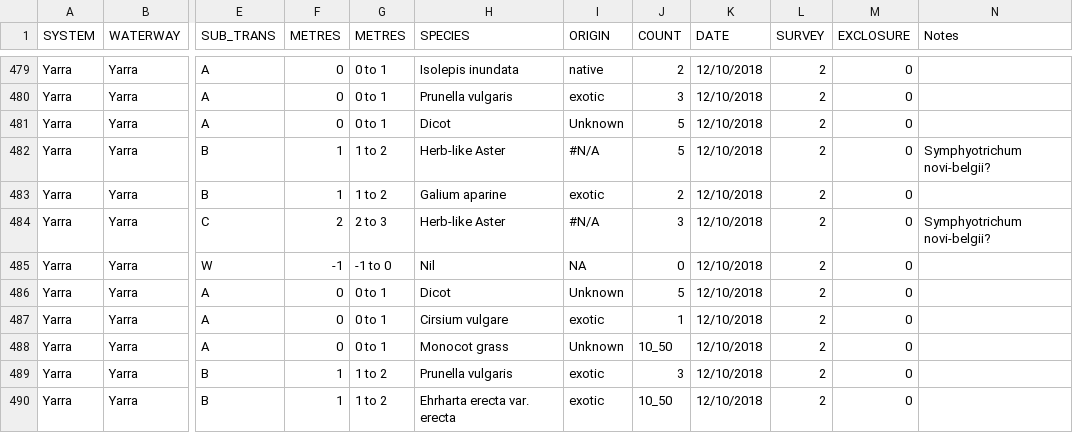
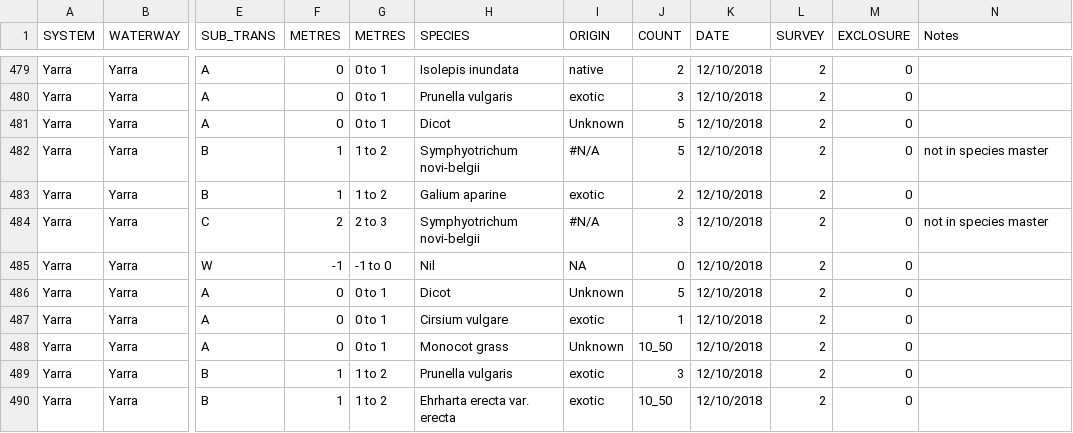
Before and after one commit to egouldo/VEFMAP_VEG_Stage6, a CSV file: data/raw_data/veg_data/VEFMAPS6_Yarra_2018_2019_Recruits.csv, drawn as a sheet; only a part is shown, gaps mark what is left out; the diff names each change by its address in the sheet, - before the commit and + after, or states it on an @@ line.

Commit message:
Species names updates Yarra recruits #10

```diff
--- a/data/raw_data/veg_data/VEFMAPS6_Yarra_2018_2019_Recruits.csv
+++ b/data/raw_data/veg_data/VEFMAPS6_Yarra_2018_2019_Recruits.csv
-H482 (SPECIES): Herb-like Aster
+H482 (SPECIES): Symphyotrichum novi-belgii
-N482 (Notes): Symphyotrichum novi-belgii?
+N482 (Notes): not in species master
-H484 (SPECIES): Herb-like Aster
+H484 (SPECIES): Symphyotrichum novi-belgii
-N484 (Notes): Symphyotrichum novi-belgii?
+N484 (Notes): not in species master
```
